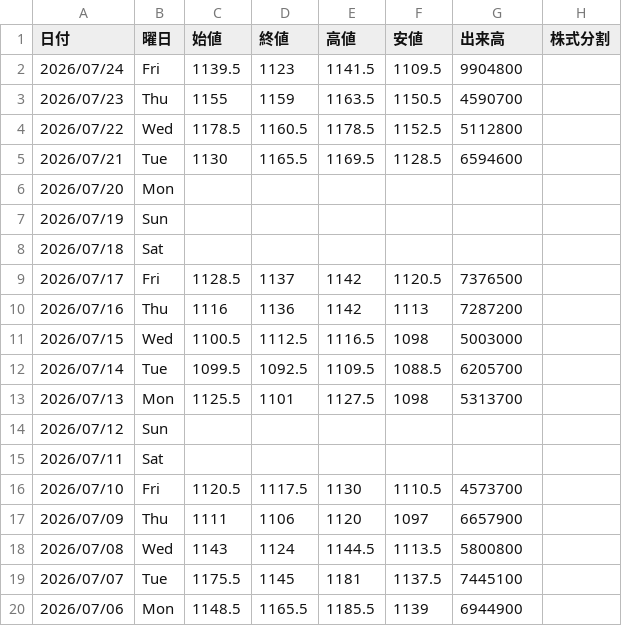
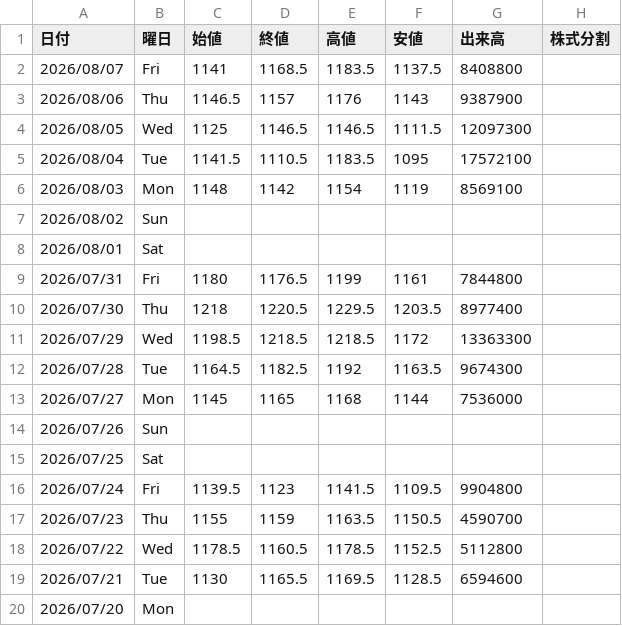
Before and after one commit to Yoshihiro-Okinaga/price-ride-viewer, a CSV file: stock-data/Stock/Sub/7261_マツダ.csv, drawn as a sheet; only a part is shown; the shorter side is filled out with more unchanged rows; the diff names each change by its address in the sheet, - before the commit and + after, or states it on an @@ line.

```diff
--- a/stock-data/Stock/Sub/7261_マツダ.csv
+++ b/stock-data/Stock/Sub/7261_マツダ.csv
+row 2: 2026/08/07 | Fri | 1141 | 1168.5 | 1183.5 | 1137.5 | 8408800
+row 3: 2026/08/06 | Thu | 1146.5 | 1157 | 1176 | 1143 | 9387900
+row 4: 2026/08/05 | Wed | 1125 | 1146.5 | 1146.5 | 1111.5 | 12097300
+row 5: 2026/08/04 | Tue | 1141.5 | 1110.5 | 1183.5 | 1095 | 17572100
+row 6: 2026/08/03 | Mon | 1148 | 1142 | 1154 | 1119 | 8569100
+row 7: 2026/08/02 | Sun
+row 8: 2026/08/01 | Sat
+row 9: 2026/07/31 | Fri | 1180 | 1176.5 | 1199 | 1161 | 7844800
+row 10: 2026/07/30 | Thu | 1218 | 1220.5 | 1229.5 | 1203.5 | 8977400
+row 11: 2026/07/29 | Wed | 1198.5 | 1218.5 | 1218.5 | 1172 | 13363300
+row 12: 2026/07/28 | Tue | 1164.5 | 1182.5 | 1192 | 1163.5 | 9674300
+row 13: 2026/07/27 | Mon | 1145 | 1165 | 1168 | 1144 | 7536000
+row 14: 2026/07/26 | Sun
+row 15: 2026/07/25 | Sat
```
Also changed, not shown: stock-data/FXCFD/NQ100_Futures.csv, stock-data/Stock/Sub/8001_伊藤忠商事.csv, 54 other files.
